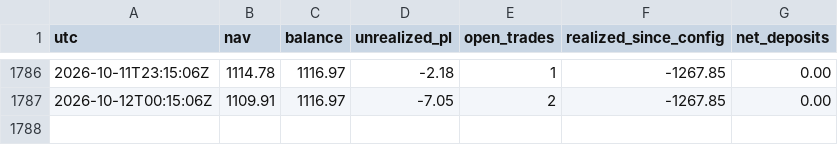
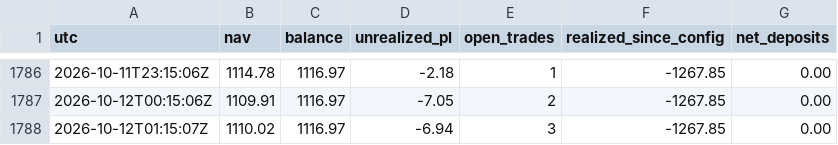
Before and after one commit to BrockStar3540/mr-scrooge-v6, a CSV file: livelog/equity.csv, drawn as a sheet; only a part is shown, gaps mark what is left out.

```diff
--- a/livelog/equity.csv
+++ b/livelog/equity.csv
@@ -1787 +1787,2 @@ utc,nav,balance,unrealized_pl,open_trades,realized_since_config,net_deposits
 2026-10-12T00:15:06Z,1109.91,1116.97,-7.05,2,-1267.85,0.00
+2026-10-12T01:15:07Z,1110.02,1116.97,-6.94,3,-1267.85,0.00
```
Also changed, not shown: 3 other files.
